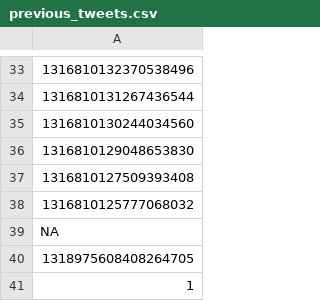
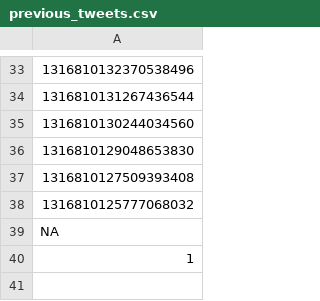
Before and after one commit to scott-saunders/covid_data_bot, a CSV file: previous_tweets.csv, drawn as a sheet; only a part is shown, gaps mark what is left out; the diff names each change by its address in the sheet, - before the commit and + after, or states it on an @@ line.

Commit message:
Update previous_tweets.csv

```diff
--- a/previous_tweets.csv
+++ b/previous_tweets.csv
-row 40: 1318975608408264705
```
